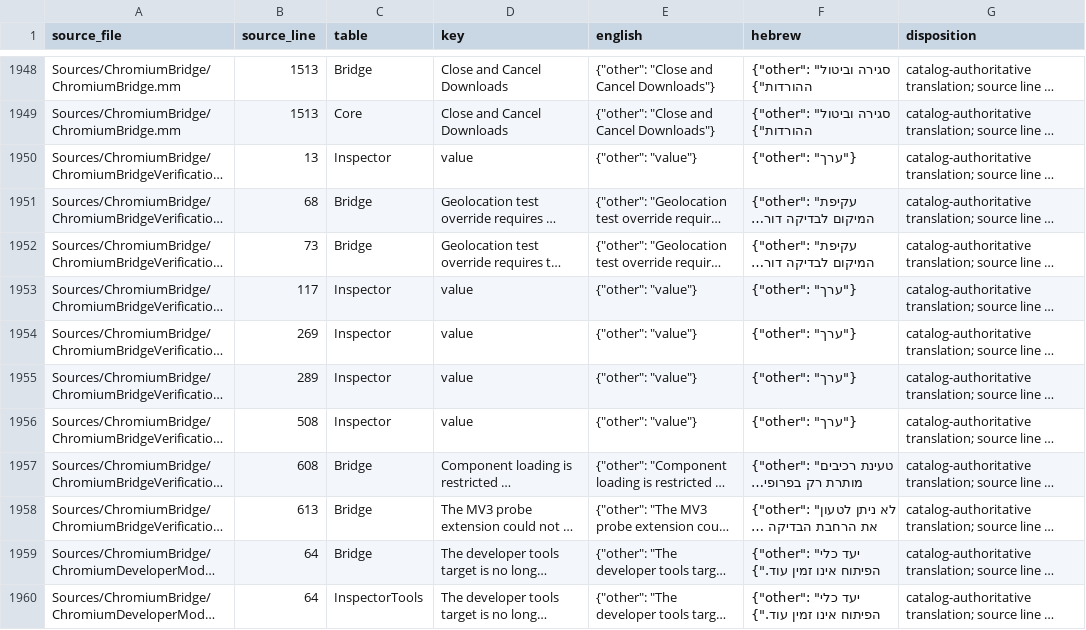
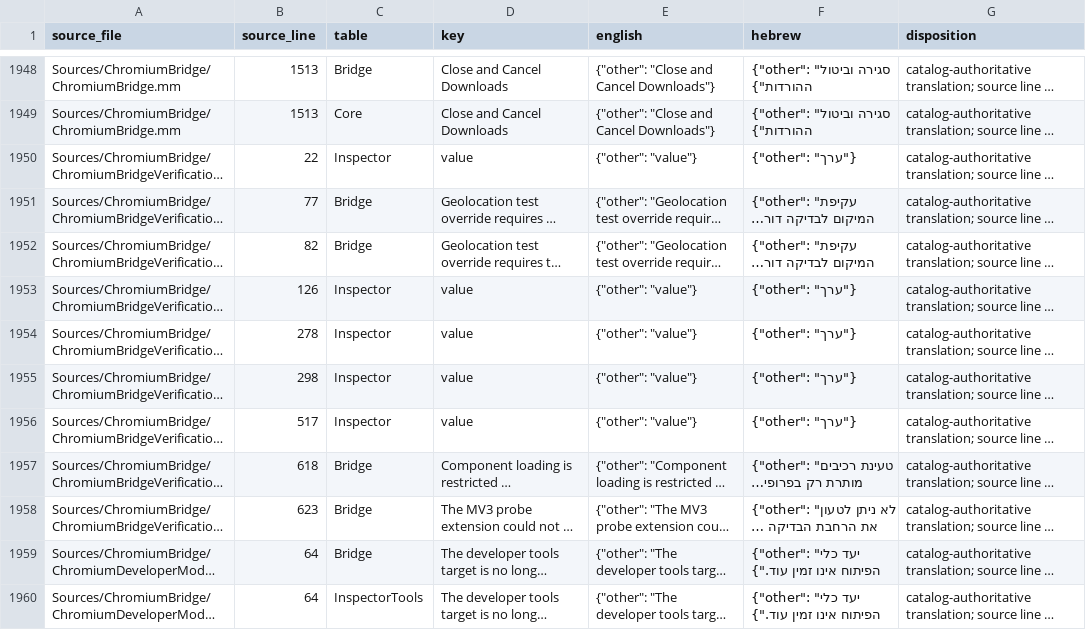
Before and after one commit to arcusis/shaar, a CSV file: Notebook/Hebrew_String_Inventory.csv, drawn as a sheet; only a part is shown, gaps mark what is left out; long unchanged cells end in …; the diff names each change by its address in the sheet, - before the commit and + after, or states it on an @@ line.

```diff
--- a/Notebook/Hebrew_String_Inventory.csv
+++ b/Notebook/Hebrew_String_Inventory.csv
-B1950 (source_line): 13
+B1950 (source_line): 22
-B1951 (source_line): 68
+B1951 (source_line): 77
-B1952 (source_line): 73
+B1952 (source_line): 82
-B1953 (source_line): 117
+B1953 (source_line): 126
-B1954 (source_line): 269
+B1954 (source_line): 278
-B1955 (source_line): 289
+B1955 (source_line): 298
-B1956 (source_line): 508
+B1956 (source_line): 517
-B1957 (source_line): 608
+B1957 (source_line): 618
-B1958 (source_line): 613
+B1958 (source_line): 623
```
Also changed, not shown: 20 other files.
